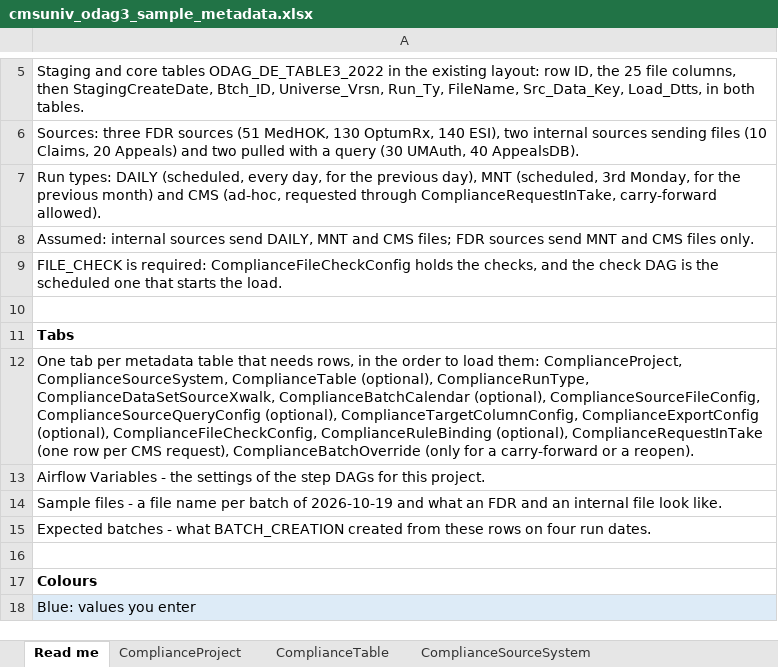
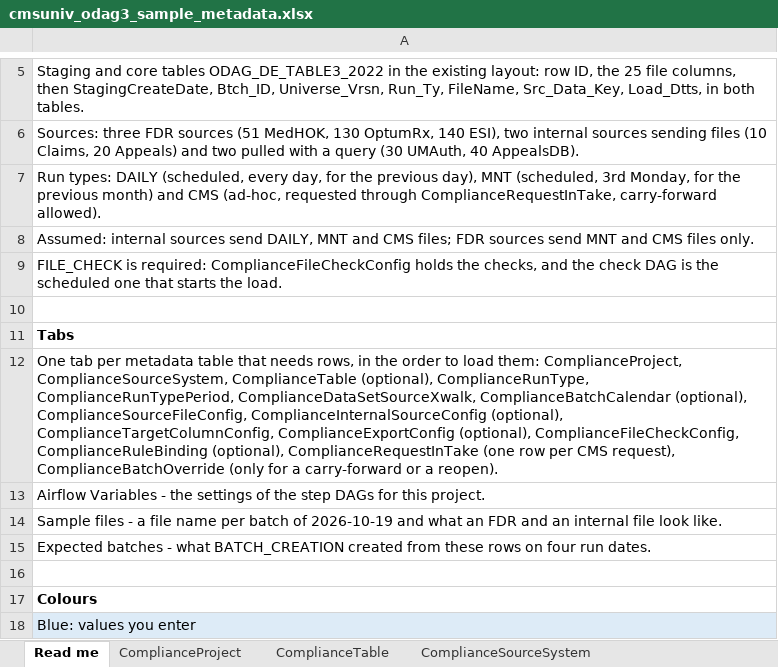
Before and after one commit to trinathgundavaram/framework, an Excel workbook: airflow/compliance_framework/examples/cmsuniv_odag3_sample_metadata.xlsx, sheet Read me, drawn as a sheet; only a part is shown, gaps mark what is left out; values as stored, in another font and other column widths than the file's, no borders; the diff names each change by its address in the sheet, - before the commit and + after, or states it on an @@ line.

```diff
--- a/airflow/compliance_framework/examples/cmsuniv_odag3_sample_metadata.xlsx (sheet Read me)
+++ b/airflow/compliance_framework/examples/cmsuniv_odag3_sample_metadata.xlsx (sheet Read me)
-A12: …(optional), ComplianceRunType, ComplianceDataSetSourceXwalk, ComplianceBatchCalendar (optional), ComplianceSourceFileConfig, ComplianceSourceQueryConfig (optional), ComplianceTargetColumnConfig,…
+A12: …(optional), ComplianceRunType, ComplianceRunTypePeriod, ComplianceDataSetSourceXwalk, ComplianceBatchCalendar (optional), ComplianceSourceFileConfig, ComplianceInternalSourceConfig (optional), ComplianceTargetColumnConfig,…
```
Also changed, not shown: sheet ComplianceDataSetSourceXwalk, other sheet tabs, 9 other files.
